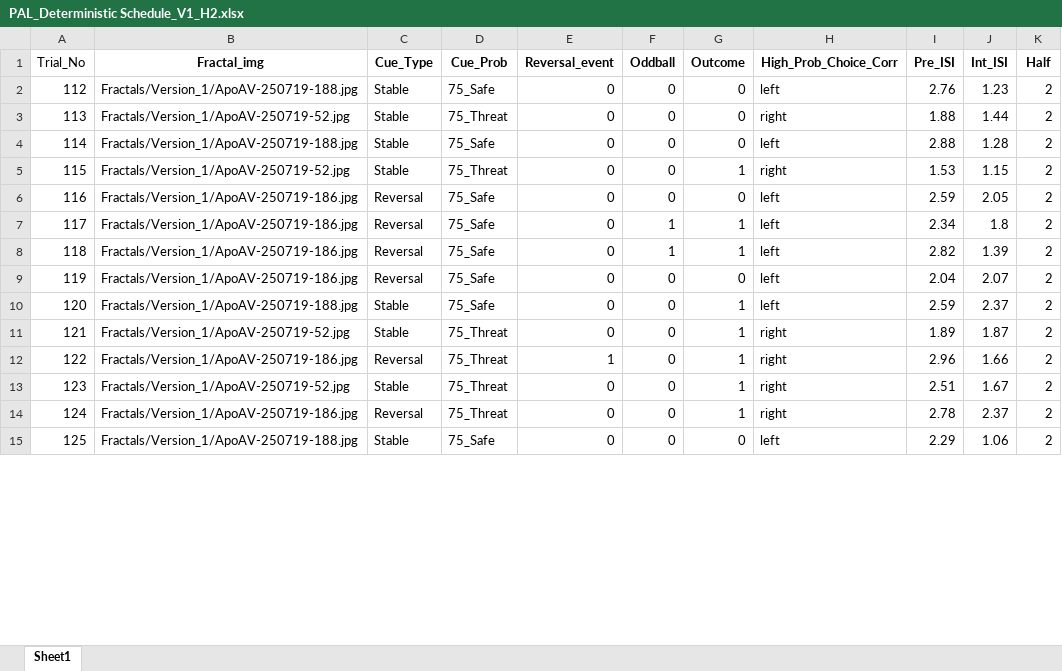
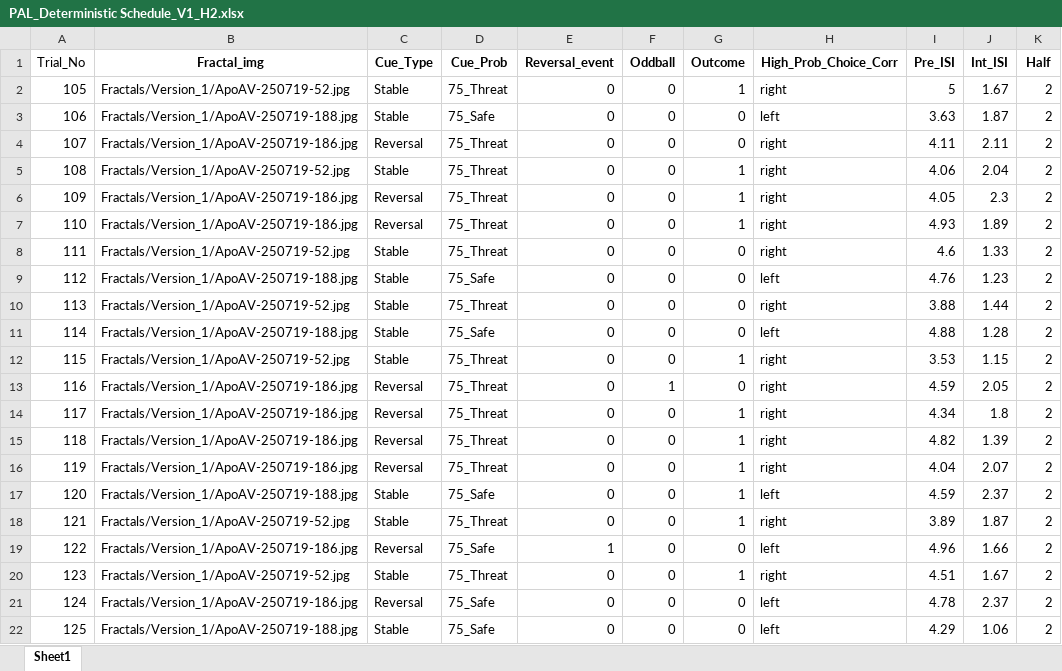
Before and after one commit to mjcolwell/pavlovian_aversive_learning_task, an Excel workbook: Conditions/Version_1/PAL_Deterministic Schedule_V1_H2.xlsx, sheet Sheet1, drawn as a sheet; only a part is shown; values as stored, in another font and other column widths than the file's, no borders; addresses are those after the commit; the diff covers the shown part only; the diff names each change by its address in the sheet, - before the commit and + after, or states it on an @@ line.

```diff
--- a/Conditions/Version_1/PAL_Deterministic Schedule_V1_H2.xlsx (sheet Sheet1)
+++ b/Conditions/Version_1/PAL_Deterministic Schedule_V1_H2.xlsx (sheet Sheet1)
+row 2: 105 | Fractals/Version_1/ApoAV-250719-52.jpg | Stable | 75_Threat | 0 | 0 | 1 | right | 5 | 1.67 | 2
+row 3: 106 | Fractals/Version_1/ApoAV-250719-188.jpg | Stable | 75_Safe | 0 | 0 | 0 | left | 3.63 | 1.87 | 2
+row 4: 107 | Fractals/Version_1/ApoAV-250719-186.jpg | Reversal | 75_Threat | 0 | 0 | 0 | right | 4.11 | 2.11 | 2
+row 5: 108 | Fractals/Version_1/ApoAV-250719-52.jpg | Stable | 75_Threat | 0 | 0 | 1 | right | 4.06 | 2.04 | 2
+row 6: 109 | Fractals/Version_1/ApoAV-250719-186.jpg | Reversal | 75_Threat | 0 | 0 | 1 | right | 4.05 | 2.3 | 2
+row 7: 110 | Fractals/Version_1/ApoAV-250719-186.jpg | Reversal | 75_Threat | 0 | 0 | 1 | right | 4.93 | 1.89 | 2
+row 8: 111 | Fractals/Version_1/ApoAV-250719-52.jpg | Stable | 75_Threat | 0 | 0 | 0 | right | 4.6 | 1.33 | 2
-I9 (Pre_ISI): 2.76
+I9 (Pre_ISI): 4.76
-I10 (Pre_ISI): 1.88
+I10 (Pre_ISI): 3.88
-I11 (Pre_ISI): 2.88
+I11 (Pre_ISI): 4.88
-I12 (Pre_ISI): 1.53
+I12 (Pre_ISI): 3.53
-D13:D16 (Cue_Prob): 75_Safe
+D13:D16 (Cue_Prob): 75_Threat
-F13 (Oddball): 0
+F13 (Oddball): 1
-H13:H16 (High_Prob_Choice_Corr): left
+H13:H16 (High_Prob_Choice_Corr): right
-I13 (Pre_ISI): 2.59
+I13 (Pre_ISI): 4.59
-F14:F15 (Oddball): 1
+F14:F15 (Oddball): 0
-I14 (Pre_ISI): 2.34
+I14 (Pre_ISI): 4.34
-I15 (Pre_ISI): 2.82
+I15 (Pre_ISI): 4.82
-G16 (Outcome): 0
+G16 (Outcome): 1
-I16 (Pre_ISI): 2.04
+I16 (Pre_ISI): 4.04
-I17 (Pre_ISI): 2.59
+I17 (Pre_ISI): 4.59
-I18 (Pre_ISI): 1.89
+I18 (Pre_ISI): 3.89
-D19 (Cue_Prob): 75_Threat
+D19 (Cue_Prob): 75_Safe
-G19 (Outcome): 1
+G19 (Outcome): 0
-H19 (High_Prob_Choice_Corr): right
+H19 (High_Prob_Choice_Corr): left
-I19 (Pre_ISI): 2.96
+I19 (Pre_ISI): 4.96
-I20 (Pre_ISI): 2.51
+I20 (Pre_ISI): 4.51
-D21 (Cue_Prob): 75_Threat
+D21 (Cue_Prob): 75_Safe
-G21 (Outcome): 1
+G21 (Outcome): 0
-H21 (High_Prob_Choice_Corr): right
+H21 (High_Prob_Choice_Corr): left
-I21 (Pre_ISI): 2.78
+I21 (Pre_ISI): 4.78
-I22 (Pre_ISI): 2.29
+I22 (Pre_ISI): 4.29
```
Also changed, not shown: other rows of this sheet, Conditions/Version_1/PAL_Deterministic Schedule_V1_H1.xlsx.
